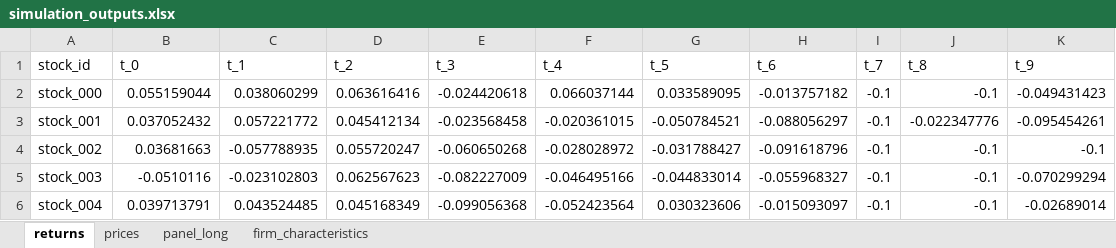
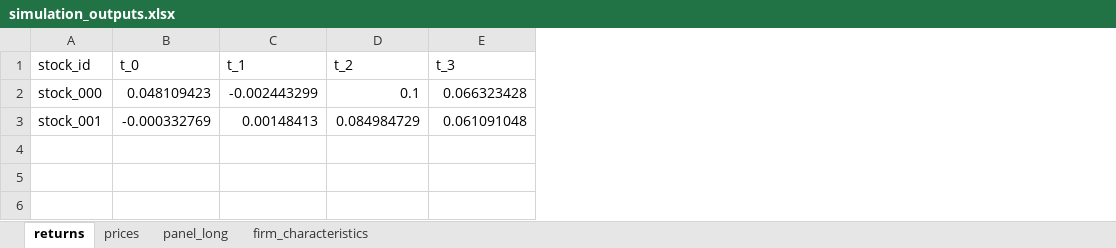
Before and after one commit to giraffeiscute/FactorMarketRL, an Excel workbook: toy_ff_generator/outputs/simulation_outputs.xlsx, sheet returns, drawn as a sheet; values as stored, in another font and other column widths than the file's, no borders; the diff names each change by its address in the sheet, - before the commit and + after, or states it on an @@ line.

```diff
--- a/toy_ff_generator/outputs/simulation_outputs.xlsx (sheet returns)
+++ b/toy_ff_generator/outputs/simulation_outputs.xlsx (sheet returns)
-column F (t_4), rows 2-3: 0.066037144 | -0.020361015
-column G (t_5), rows 2-3: 0.033589095 | -0.050784521
-column H (t_6), rows 2-3: -0.013757182 | -0.088056297
-column I (t_7), rows 2-3: -0.1 | -0.1
-column J (t_8), rows 2-3: -0.1 | -0.022347776
-column K (t_9), rows 2-3: -0.049431423 | -0.095454261
-B2 (t_0): 0.055159044
+B2 (t_0): 0.048109423
-C2 (t_1): 0.038060299
+C2 (t_1): -0.002443299
-D2 (t_2): 0.063616416
+D2 (t_2): 0.1
-E2 (t_3): -0.024420618
+E2 (t_3): 0.066323428
-B3 (t_0): 0.037052432
+B3 (t_0): -0.000332769
-C3 (t_1): 0.057221772
+C3 (t_1): 0.00148413
-D3 (t_2): 0.045412134
+D3 (t_2): 0.084984729
-E3 (t_3): -0.023568458
+E3 (t_3): 0.061091048
-row 4: stock_002 | 0.03681663 | -0.057788935 | 0.055720247 | -0.060650268 | -0.028028972 | -0.031788427 | -0.091618796 | -0.1 | -0.1 | -0.1
-row 5: stock_003 | -0.0510116 | -0.023102803 | 0.062567623 | -0.082227009 | -0.046495166 | -0.044833014 | -0.055968327 | -0.1 | -0.1 | -0.070299294
-row 6: stock_004 | 0.039713791 | 0.043524485 | 0.045168349 | -0.099056368 | -0.052423564 | 0.030323606 | -0.015093097 | -0.1 | -0.1 | -0.02689014
```
Also changed, not shown: sheet panel_long, sheet firm_characteristics, sheet prices, 10 other files.
